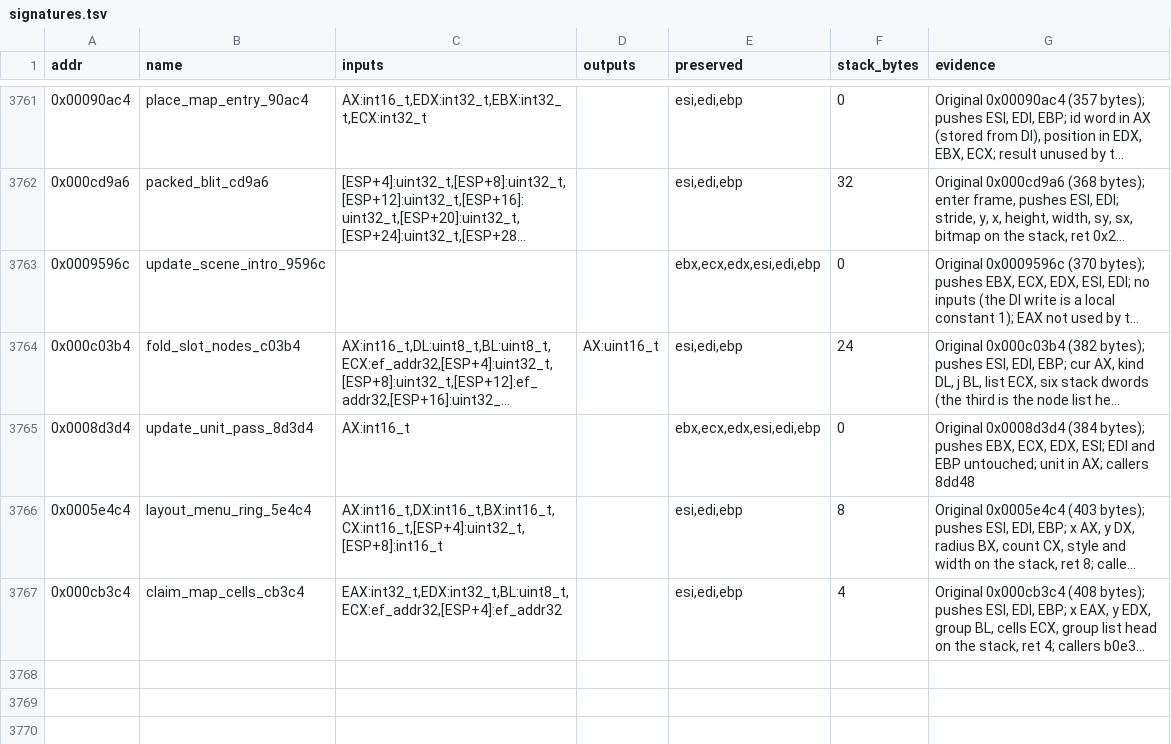
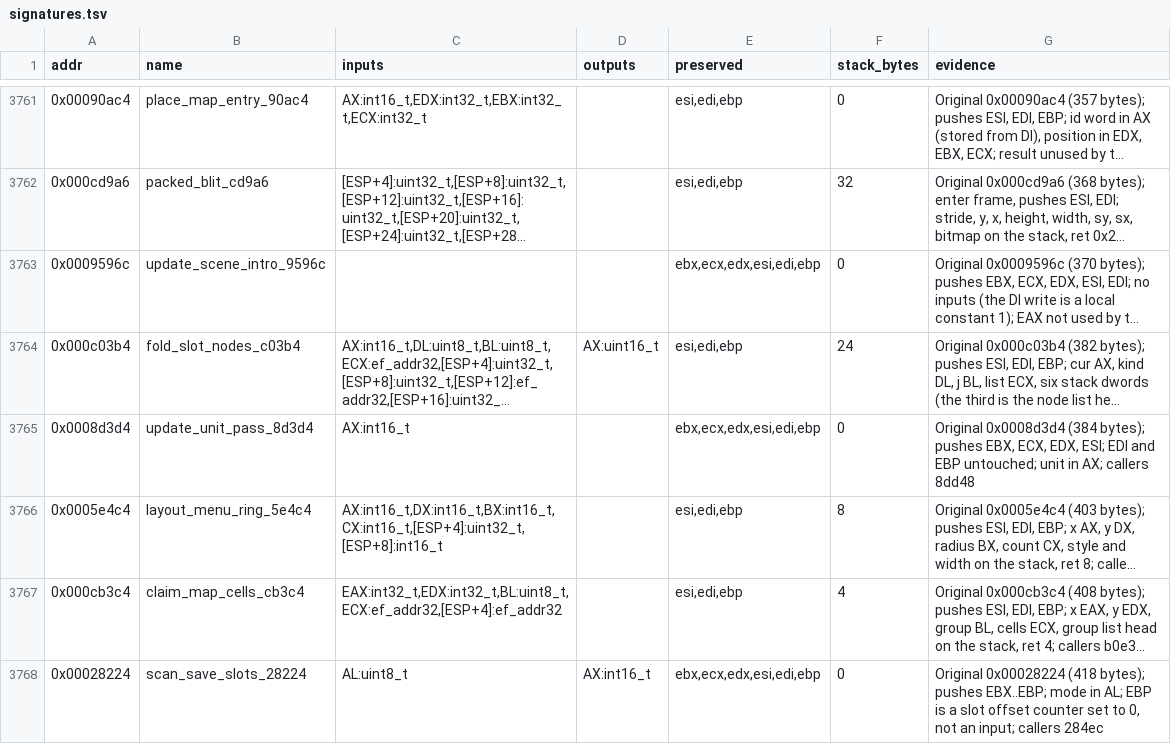
Before and after one commit to Grumbel/ef2000-port, a TSV file: decomp/symbols/signatures.tsv, drawn as a sheet; only a part is shown, gaps mark what is left out; long unchanged cells end in …; the diff names each change by its address in the sheet, - before the commit and + after, or states it on an @@ line.

```diff
--- a/decomp/symbols/signatures.tsv
+++ b/decomp/symbols/signatures.tsv
+row 3768: 0x00028224 | scan_save_slots_28224 | AL:uint8_t | AX:int16_t | ebx,ecx,edx,esi,edi,ebp | 0 | Original 0x00028224 (418 bytes); pushes EBX..EBP; mode in AL; EBP is a slot offset counter set to 0, not an input; callers 284ec
```
Also changed, not shown: decomp/symbols/functions.tsv, decomp/symbols/hybrid-exclude.tsv, 6 other files.
